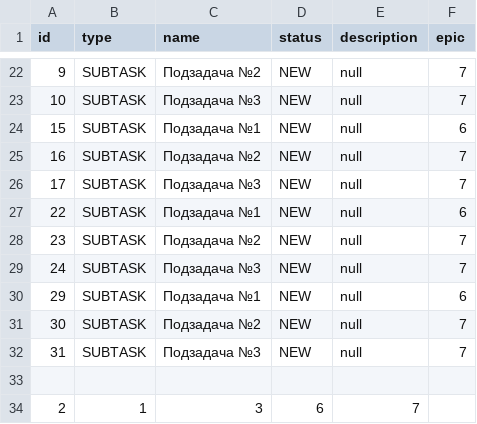
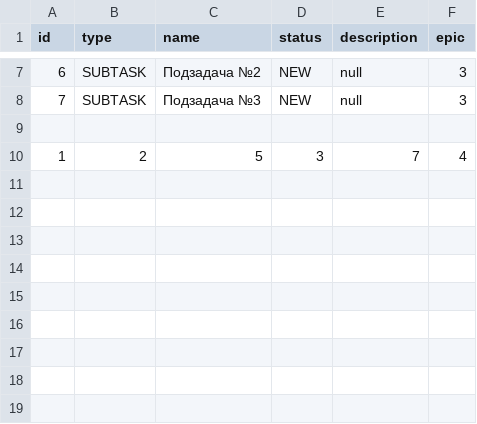
Before and after one commit to AlexandrValter/java-sprint2-hw, a CSV file: backup.csv, drawn as a sheet; only a part is shown, gaps mark what is left out; the diff covers the shown part only.

```diff
--- a/backup.csv
+++ b/backup.csv
@@ -22,13 +7,4 @@ id,type,name,status,description,epic
-9,SUBTASK,Подзадача №2,NEW,null,7
-10,SUBTASK,Подзадача №3,NEW,null,7
-15,SUBTASK,Подзадача №1,NEW,null,6
-16,SUBTASK,Подзадача №2,NEW,null,7
-17,SUBTASK,Подзадача №3,NEW,null,7
-22,SUBTASK,Подзадача №1,NEW,null,6
-23,SUBTASK,Подзадача №2,NEW,null,7
-24,SUBTASK,Подзадача №3,NEW,null,7
-29,SUBTASK,Подзадача №1,NEW,null,6
-30,SUBTASK,Подзадача №2,NEW,null,7
-31,SUBTASK,Подзадача №3,NEW,null,7
+6,SUBTASK,Подзадача №2,NEW,null,3
+7,SUBTASK,Подзадача №3,NEW,null,3
 
-2,1,3,6,7
+1,2,5,3,7,4
```
Also changed, not shown: 15 removed rows and 5 edited cells elsewhere in this file, 6 other files.
